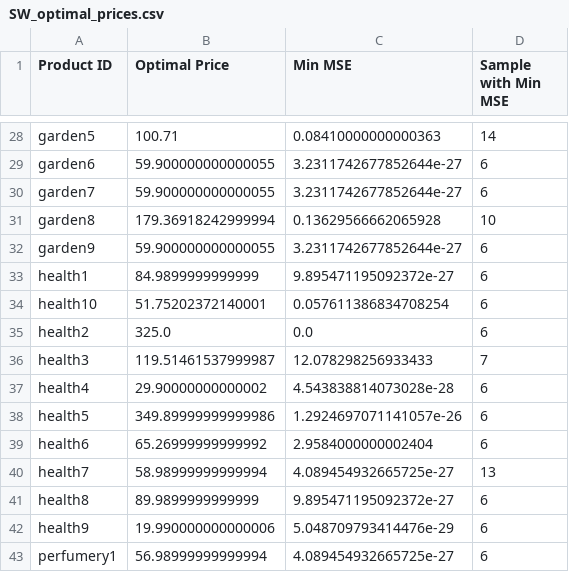
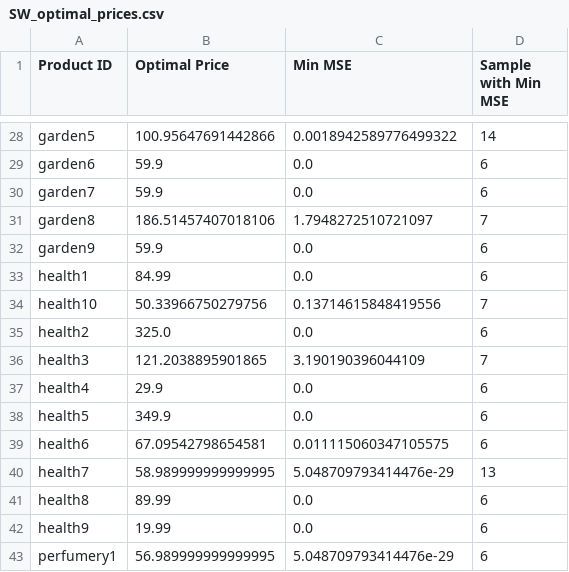
Before and after one commit to Samanaan/Project04_Machine_Learning, a CSV file: Output/SW_optimal_prices.csv, drawn as a sheet; only a part is shown, gaps mark what is left out; the diff covers the shown part only; the diff names each change by its address in the sheet, - before the commit and + after, or states it on an @@ line.

```diff
--- a/Output/SW_optimal_prices.csv
+++ b/Output/SW_optimal_prices.csv
-B28 (Optimal Price): 100.71
+B28 (Optimal Price): 100.95647691442866
-C28 (Min MSE): 0.08410000000000363
+C28 (Min MSE): 0.0018942589776499322
-B29:B30 (Optimal Price): 59.900000000000055
+B29:B30 (Optimal Price): 59.9
-C29:C30 (Min MSE): 3.2311742677852644e-27
+C29:C30 (Min MSE): 0.0
-B31 (Optimal Price): 179.36918242999994
+B31 (Optimal Price): 186.51457407018106
-C31 (Min MSE): 0.13629566662065928
+C31 (Min MSE): 1.7948272510721097
-D31 (Sample with Min MSE): 10
+D31 (Sample with Min MSE): 7
-B32 (Optimal Price): 59.900000000000055
+B32 (Optimal Price): 59.9
-C32 (Min MSE): 3.2311742677852644e-27
+C32 (Min MSE): 0.0
-B33 (Optimal Price): 84.9899999999999
+B33 (Optimal Price): 84.99
-C33 (Min MSE): 9.895471195092372e-27
+C33 (Min MSE): 0.0
-B34 (Optimal Price): 51.75202372140001
+B34 (Optimal Price): 50.33966750279756
-C34 (Min MSE): 0.057611386834708254
+C34 (Min MSE): 0.13714615848419556
-D34 (Sample with Min MSE): 6
+D34 (Sample with Min MSE): 7
-B36 (Optimal Price): 119.51461537999987
+B36 (Optimal Price): 121.2038895901865
-C36 (Min MSE): 12.078298256933433
+C36 (Min MSE): 3.190190396044109
-B37 (Optimal Price): 29.90000000000002
+B37 (Optimal Price): 29.9
-C37 (Min MSE): 4.543838814073028e-28
+C37 (Min MSE): 0.0
-B38 (Optimal Price): 349.89999999999986
+B38 (Optimal Price): 349.9
-C38 (Min MSE): 1.2924697071141057e-26
+C38 (Min MSE): 0.0
-B39 (Optimal Price): 65.26999999999992
+B39 (Optimal Price): 67.09542798654581
-C39 (Min MSE): 2.9584000000002404
+C39 (Min MSE): 0.011115060347105575
-B40 (Optimal Price): 58.98999999999994
+B40 (Optimal Price): 58.989999999999995
-C40 (Min MSE): 4.089454932665725e-27
+C40 (Min MSE): 5.048709793414476e-29
-B41 (Optimal Price): 89.9899999999999
+B41 (Optimal Price): 89.99
-C41 (Min MSE): 9.895471195092372e-27
+C41 (Min MSE): 0.0
-B42 (Optimal Price): 19.990000000000006
+B42 (Optimal Price): 19.99
-C42 (Min MSE): 5.048709793414476e-29
+C42 (Min MSE): 0.0
-B43 (Optimal Price): 56.98999999999994
+B43 (Optimal Price): 56.989999999999995
-C43 (Min MSE): 4.089454932665725e-27
+C43 (Min MSE): 5.048709793414476e-29
```
Also changed, not shown: 87 edited cells elsewhere in this file, Output/SW_predicted_prices_mse.csv, 2 other files.
